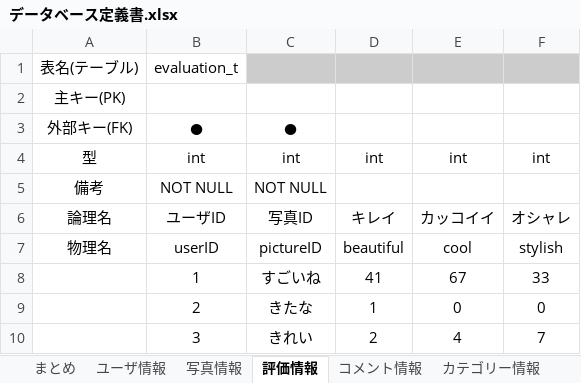
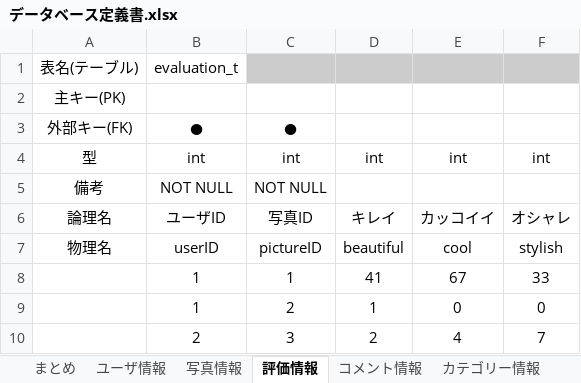
Before and after one commit to mikami0056/OriginalSite, an Excel workbook: データベース定義書.xlsx, sheet 評価情報, drawn as a sheet; values as stored, in another font and other column widths than the file's, no borders; charts and pictures not drawn; the diff names each change by its address in the sheet, - before the commit and + after, or states it on an @@ line.

Commit message:
データベース定義書修正

```diff
--- a/データベース定義書.xlsx (sheet 評価情報)
+++ b/データベース定義書.xlsx (sheet 評価情報)
-C8: すごいね
+C8: 1
-B9: 2
+B9: 1
-C9: きたな
+C9: 2
-B10: 3
+B10: 2
-C10: きれい
+C10: 3
```
Also changed, not shown: sheet まとめ, sheet ユーザ情報, 1 other file.
